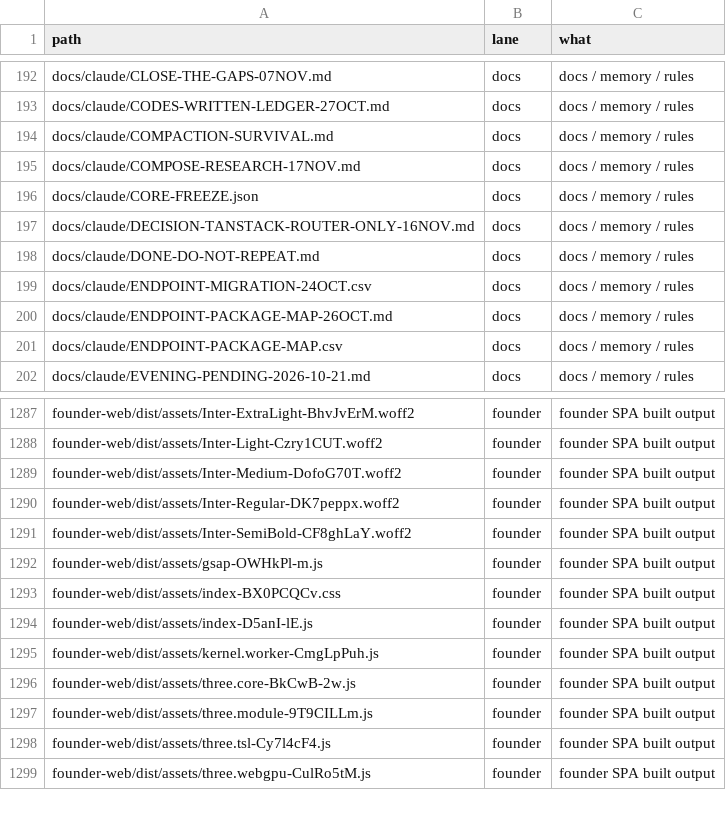
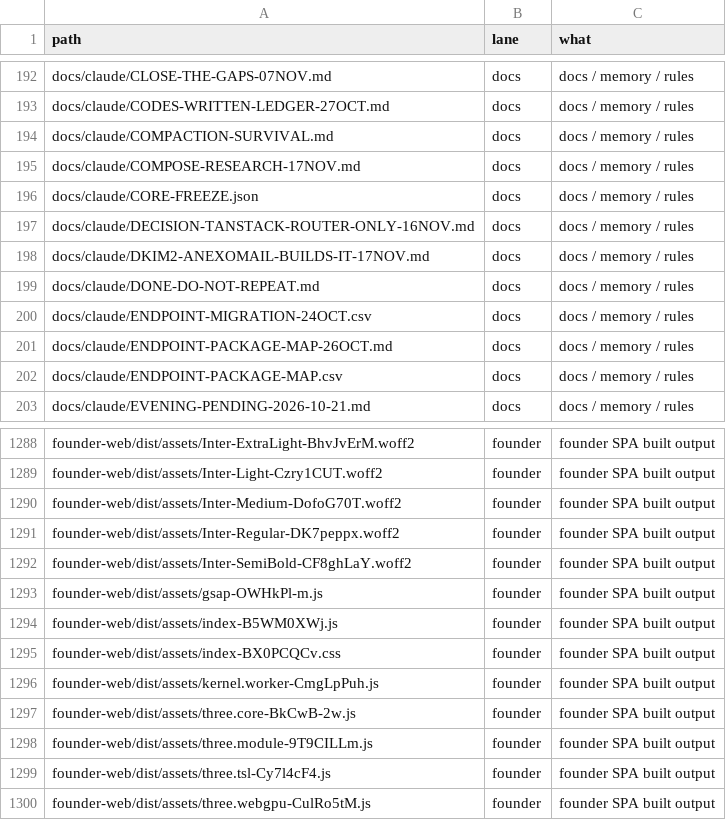
Before and after one commit to naumansherwani/ANEXOMAIL-WORKSPACE, a CSV file: lanes/ALL-FILES.csv, drawn as a sheet; only a part is shown, gaps mark what is left out; removed rows and columns are numbered as before the commit, all else as after; the diff names each change by its address in the sheet, - before the commit and + after, or states it on an @@ line.

```diff
--- a/lanes/ALL-FILES.csv
+++ b/lanes/ALL-FILES.csv
+row 198: docs/claude/DKIM2-ANEXOMAIL-BUILDS-IT-17NOV.md | docs | docs / memory / rules
+row 1294: founder-web/dist/assets/index-B5WM0XWj.js | founder | founder SPA built output
-row 1294: founder-web/dist/assets/index-D5anI-lE.js | founder | founder SPA built output
```
Also changed, not shown: 20 other files.
